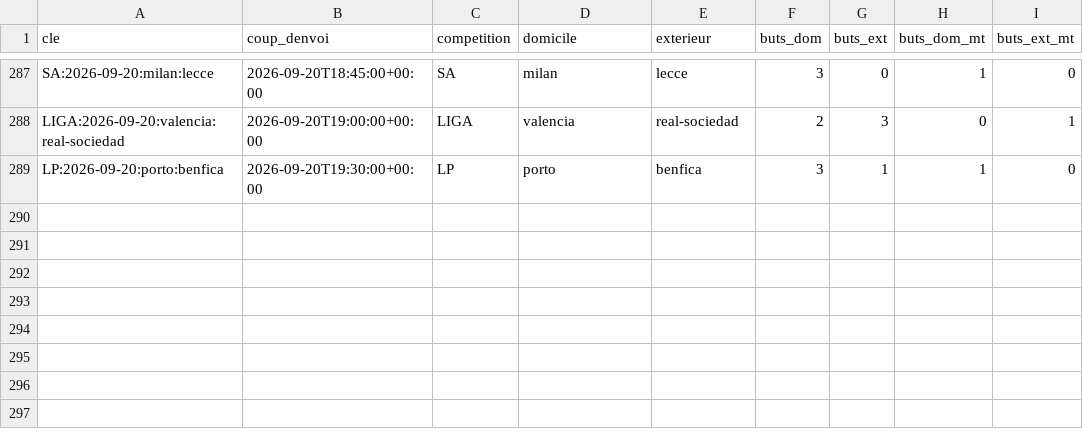
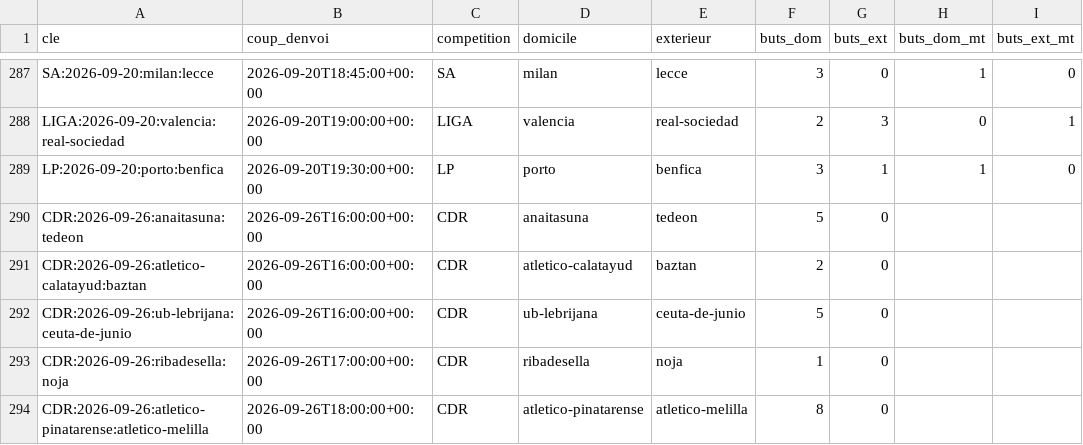
Before and after one commit to Stevy64/Zanalyze-Engine, a CSV file: data/archive/resultats-2026-09.csv, drawn as a sheet; only a part is shown, gaps mark what is left out.

```diff
--- a/data/archive/resultats-2026-09.csv
+++ b/data/archive/resultats-2026-09.csv
@@ -289 +289,6 @@ LIGA:2026-09-20:valencia:real-sociedad,2026-09-20T19:00:00+00:00,LIGA,valencia,r
 LP:2026-09-20:porto:benfica,2026-09-20T19:30:00+00:00,LP,porto,benfica,3,1,1,0
+CDR:2026-09-26:anaitasuna:tedeon,2026-09-26T16:00:00+00:00,CDR,anaitasuna,tedeon,5,0,,
+CDR:2026-09-26:atletico-calatayud:baztan,2026-09-26T16:00:00+00:00,CDR,atletico-calatayud,baztan,2,0,,
+CDR:2026-09-26:ub-lebrijana:ceuta-de-junio,2026-09-26T16:00:00+00:00,CDR,ub-lebrijana,ceuta-de-junio,5,0,,
+CDR:2026-09-26:ribadesella:noja,2026-09-26T17:00:00+00:00,CDR,ribadesella,noja,1,0,,
+CDR:2026-09-26:atletico-pinatarense:atletico-melilla,2026-09-26T18:00:00+00:00,CDR,atletico-pinatarense,atletico-melilla,8,0,,
```
Also changed, not shown: 1 other file.
